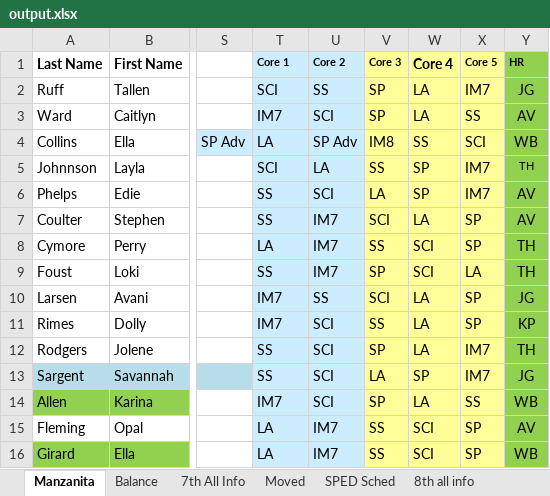
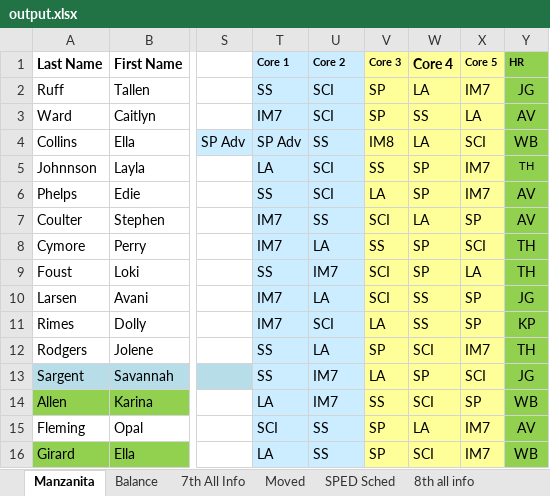
Before and after one commit to riverray121/Jump-Scheduler, an Excel workbook: jumpScheduler/application/excell/export/output.xlsx, sheet Manzanita, drawn as a sheet; only a part is shown, gaps mark what is left out; values as stored, in another font and other column widths than the file's, no borders; conditional formats not drawn; the diff covers the shown part only; the diff names each change by its address in the sheet, - before the commit and + after, or states it on an @@ line.

```diff
--- a/jumpScheduler/application/excell/export/output.xlsx (sheet Manzanita)
+++ b/jumpScheduler/application/excell/export/output.xlsx (sheet Manzanita)
-T2 (Core 1): SCI
+T2 (Core 1): SS
-U2 (Core 2): SS
+U2 (Core 2): SCI
-W3 (Core 4): LA
+W3 (Core 4): SS
-X3 (Core 5): SS
+X3 (Core 5): LA
-T4 (Core 1): LA
+T4 (Core 1): SP Adv
-U4 (Core 2): SP Adv
+U4 (Core 2): SS
-W4 (Core 4): SS
+W4 (Core 4): LA
-T5 (Core 1): SCI
+T5 (Core 1): LA
-U5 (Core 2): LA
+U5 (Core 2): SCI
-T7 (Core 1): SS
+T7 (Core 1): IM7
-U7 (Core 2): IM7
+U7 (Core 2): SS
-T8 (Core 1): LA
+T8 (Core 1): IM7
-U8 (Core 2): IM7
+U8 (Core 2): LA
-W8:W9 (Core 4): SCI
+W8:W9 (Core 4): SP
-X8 (Core 5): SP
+X8 (Core 5): SCI
-V9 (Core 3): SP
+V9 (Core 3): SCI
-U10 (Core 2): SS
+U10 (Core 2): LA
-W10:W11 (Core 4): LA
+W10:W11 (Core 4): SS
-V11 (Core 3): SS
+V11 (Core 3): LA
-U12 (Core 2): SCI
+U12 (Core 2): LA
-W12 (Core 4): LA
+W12 (Core 4): SCI
-U13:U14 (Core 2): SCI
+U13:U14 (Core 2): IM7
-X13 (Core 5): IM7
+X13 (Core 5): SCI
-T14 (Core 1): IM7
+T14 (Core 1): LA
-V14 (Core 3): SP
+V14 (Core 3): SS
-W14 (Core 4): LA
+W14 (Core 4): SCI
-X14 (Core 5): SS
+X14 (Core 5): SP
-T15 (Core 1): LA
+T15 (Core 1): SCI
-U15:U16 (Core 2): IM7
+U15:U16 (Core 2): SS
-V15:V16 (Core 3): SS
+V15:V16 (Core 3): SP
-W15 (Core 4): SCI
+W15 (Core 4): LA
-X15:X16 (Core 5): SP
+X15:X16 (Core 5): IM7
```
Also changed, not shown: 322 edited cells elsewhere in this sheet, 4 other files.
